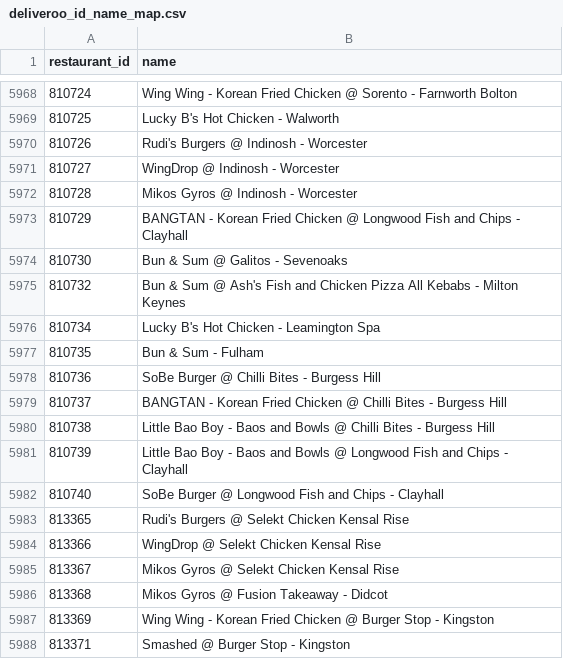
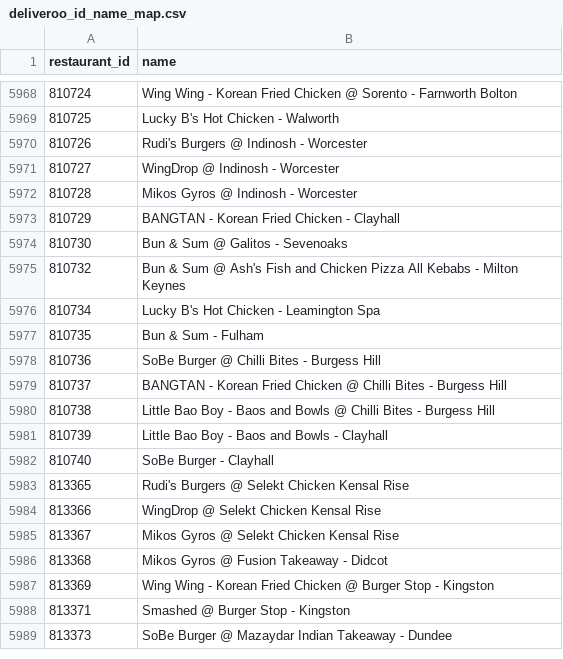
Before and after one commit to sessions-team/deliveroo-fee-risk, a CSV file: reference/deliveroo_id_name_map.csv, drawn as a sheet; only a part is shown, gaps mark what is left out; the shorter side is filled out with more unchanged rows.

```diff
--- a/reference/deliveroo_id_name_map.csv
+++ b/reference/deliveroo_id_name_map.csv
@@ -5972,3 +5972,3 @@ restaurant_id,name
 810728,Mikos Gyros @ Indinosh - Worcester
-810729,BANGTAN - Korean Fried Chicken @ Longwood Fish and Chips - Clayhall
+810729,BANGTAN - Korean Fried Chicken - Clayhall
 810730,Bun & Sum @ Galitos - Sevenoaks
@@ -5980,4 +5980,4 @@ restaurant_id,name
 810738,Little Bao Boy - Baos and Bowls @ Chilli Bites - Burgess Hill
-810739,Little Bao Boy - Baos and Bowls @ Longwood Fish and Chips - Clayhall
-810740,SoBe Burger @ Longwood Fish and Chips - Clayhall
+810739,Little Bao Boy - Baos and Bowls - Clayhall
+810740,SoBe Burger - Clayhall
 813365,Rudi's Burgers @ Selekt Chicken Kensal Rise
```
Also changed, not shown: 2 other files.
